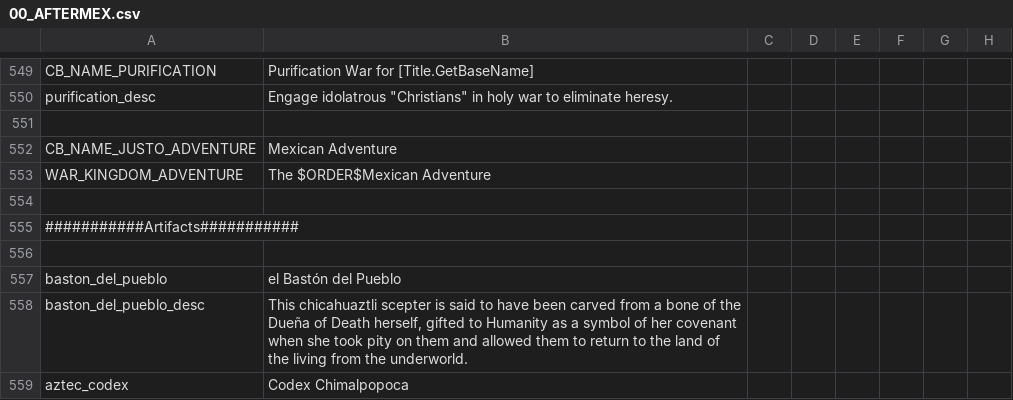
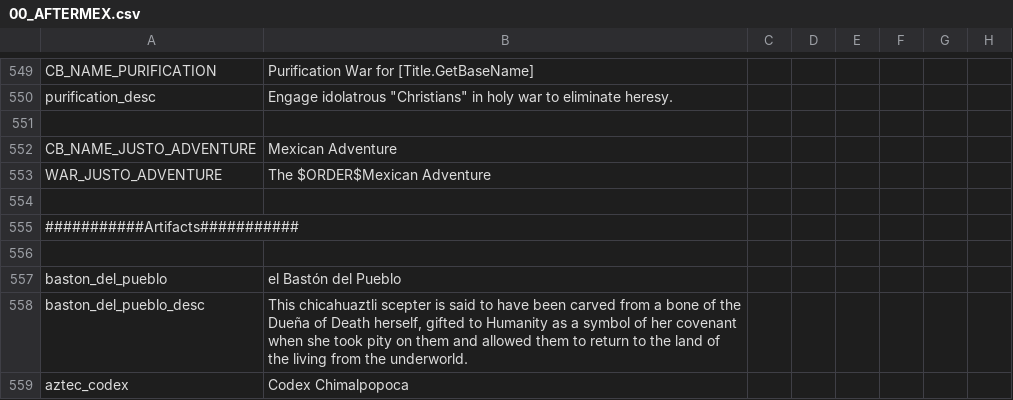
Before and after one commit to MrBadaniel/Aguila-o-Sol, a CSV file: localisation/00_AFTERMEX.csv, drawn as a sheet; only a part is shown, gaps mark what is left out; the diff names each change by its address in the sheet, - before the commit and + after, or states it on an @@ line.

```diff
--- a/localisation/00_AFTERMEX.csv
+++ b/localisation/00_AFTERMEX.csv
-A553: WAR_KINGDOM_ADVENTURE
+A553: WAR_JUSTO_ADVENTURE
```
Also changed, not shown: localisation/00_aftermex_events.csv, 7 other files.
